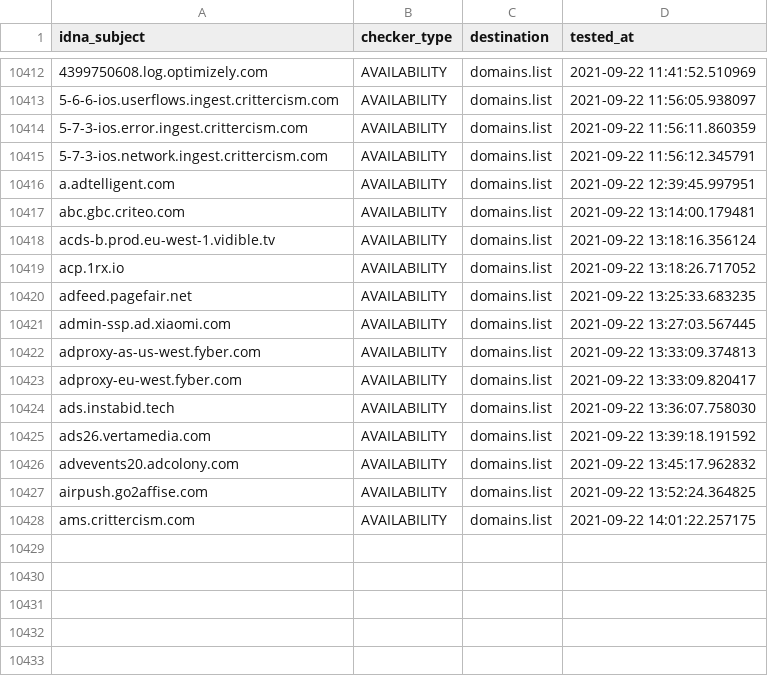
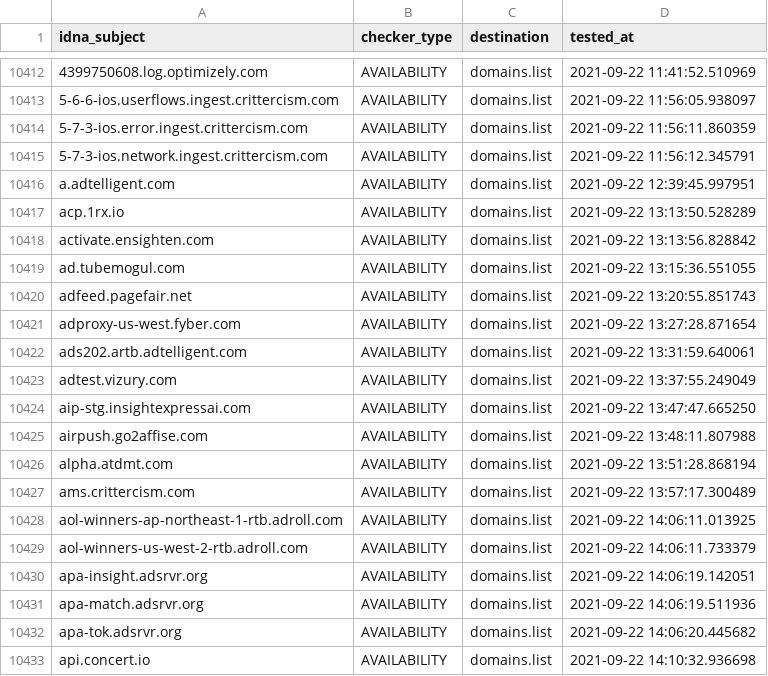
Before and after one commit to Ultimate-Hosts-Blacklist/anudeepND_blacklist_ad_server, a CSV file: .pyfunceble/inactive.csv, drawn as a sheet; only a part is shown, gaps mark what is left out; removed rows and columns are numbered as before the commit, all else as after; the diff names each change by its address in the sheet, - before the commit and + after, or states it on an @@ line.

```diff
--- a/.pyfunceble/inactive.csv
+++ b/.pyfunceble/inactive.csv
-row 10417: abc.gbc.criteo.com | AVAILABILITY | domains.list | 2021-09-22 13:14:00.179481
-row 10418: acds-b.prod.eu-west-1.vidible.tv | AVAILABILITY | domains.list | 2021-09-22 13:18:16.356124
-D10417 (tested_at): 2021-09-22 13:18:26.717052
+D10417 (tested_at): 2021-09-22 13:13:50.528289
+row 10418: activate.ensighten.com | AVAILABILITY | domains.list | 2021-09-22 13:13:56.828842
+row 10419: ad.tubemogul.com | AVAILABILITY | domains.list | 2021-09-22 13:15:36.551055
-D10420 (tested_at): 2021-09-22 13:25:33.683235
+D10420 (tested_at): 2021-09-22 13:20:55.851743
-row 10421: admin-ssp.ad.xiaomi.com | AVAILABILITY | domains.list | 2021-09-22 13:27:03.567445
-row 10422: adproxy-as-us-west.fyber.com | AVAILABILITY | domains.list | 2021-09-22 13:33:09.374813
-A10421 (idna_subject): adproxy-eu-west.fyber.com
+A10421 (idna_subject): adproxy-us-west.fyber.com
-D10421 (tested_at): 2021-09-22 13:33:09.820417
+D10421 (tested_at): 2021-09-22 13:27:28.871654
-A10422 (idna_subject): ads.instabid.tech
+A10422 (idna_subject): ads202.artb.adtelligent.com
-D10422 (tested_at): 2021-09-22 13:36:07.758030
+D10422 (tested_at): 2021-09-22 13:31:59.640061
-A10423 (idna_subject): ads26.vertamedia.com
+A10423 (idna_subject): adtest.vizury.com
-D10423 (tested_at): 2021-09-22 13:39:18.191592
+D10423 (tested_at): 2021-09-22 13:37:55.249049
-A10424 (idna_subject): advevents20.adcolony.com
+A10424 (idna_subject): aip-stg.insightexpressai.com
-D10424 (tested_at): 2021-09-22 13:45:17.962832
+D10424 (tested_at): 2021-09-22 13:47:47.665250
-D10425 (tested_at): 2021-09-22 13:52:24.364825
+D10425 (tested_at): 2021-09-22 13:48:11.807988
+row 10426: alpha.atdmt.com | AVAILABILITY | domains.list | 2021-09-22 13:51:28.868194
-D10427 (tested_at): 2021-09-22 14:01:22.257175
+D10427 (tested_at): 2021-09-22 13:57:17.300489
+row 10428: aol-winners-ap-northeast-1-rtb.adroll.com | AVAILABILITY | domains.list | 2021-09-22 14:06:11.013925
+row 10429: aol-winners-us-west-2-rtb.adroll.com | AVAILABILITY | domains.list | 2021-09-22 14:06:11.733379
+row 10430: apa-insight.adsrvr.org | AVAILABILITY | domains.list | 2021-09-22 14:06:19.142051
+row 10431: apa-match.adsrvr.org | AVAILABILITY | domains.list | 2021-09-22 14:06:19.511936
+row 10432: apa-tok.adsrvr.org | AVAILABILITY | domains.list | 2021-09-22 14:06:20.445682
+row 10433: api.concert.io | AVAILABILITY | domains.list | 2021-09-22 14:10:32.936698
```
Also changed, not shown: 12 other files.
